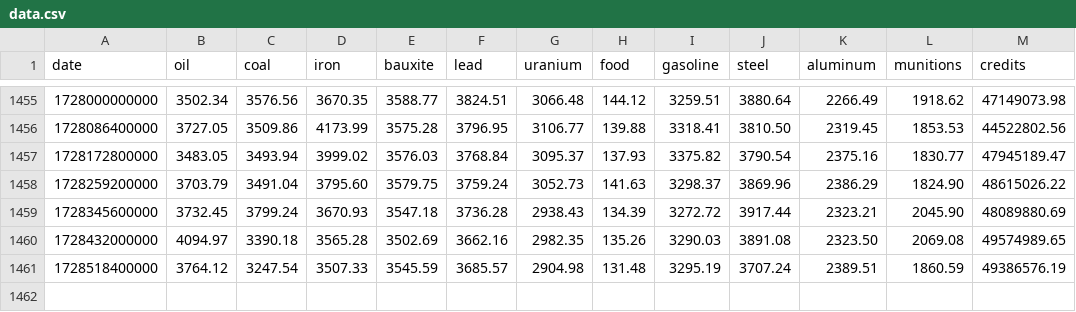
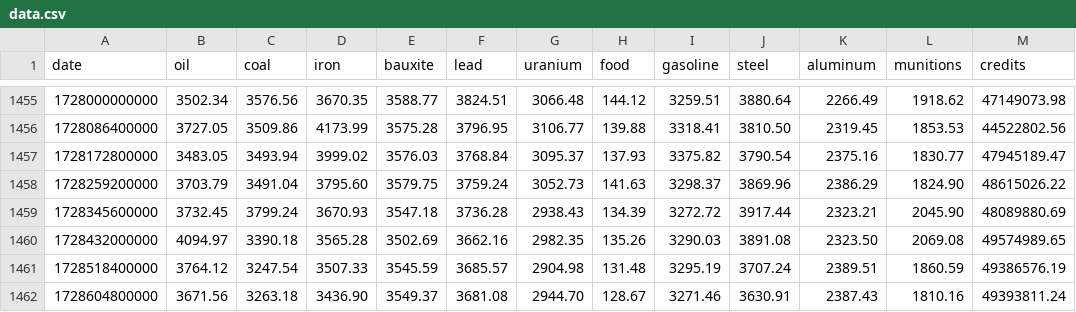
Before and after one commit to BlackAsLight/TradePrices, a CSV file: static/data.csv, drawn as a sheet; only a part is shown, gaps mark what is left out; the diff names each change by its address in the sheet, - before the commit and + after, or states it on an @@ line.

```diff
--- a/static/data.csv
+++ b/static/data.csv
+row 1462: 1728604800000 | 3671.56 | 3263.18 | 3436.90 | 3549.37 | 3681.08 | 2944.70 | 128.67 | 3271.46 | 3630.91 | 2387.43 | 1810.16 | 49393811.24
```
